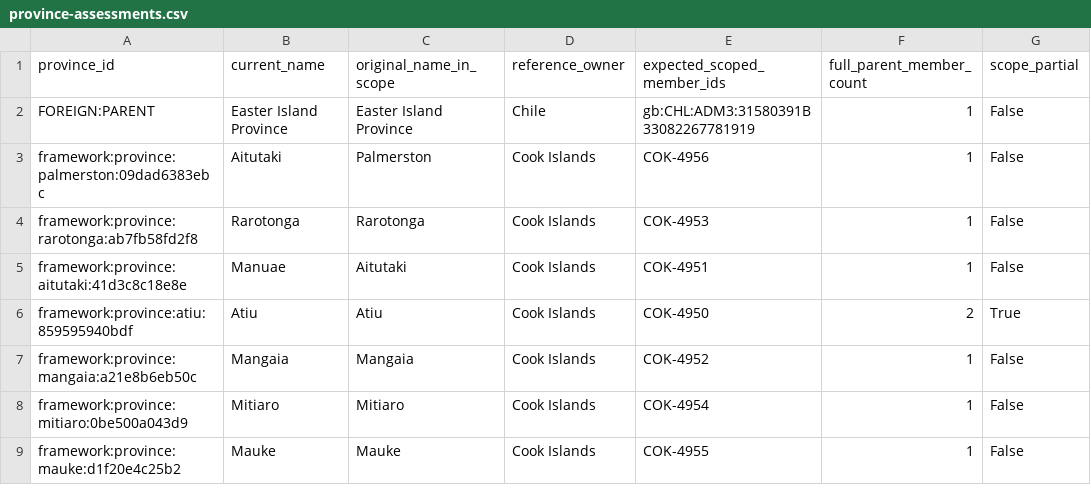
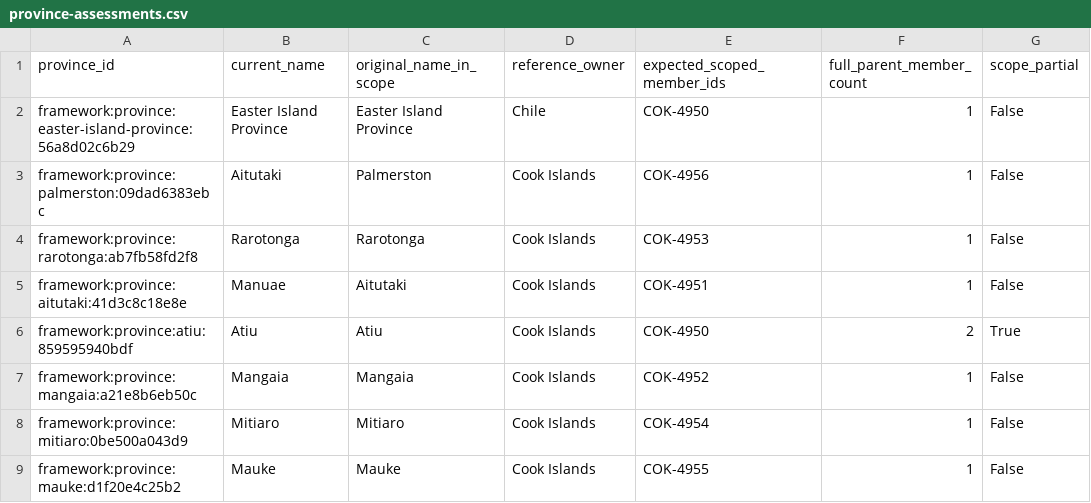
Before and after one commit to ChengshuLi/WorldAtlas, a CSV file: data/regional-review/south-central-pacific-405-scope-validation-1054-erratum/controls/wrong-parent-crosswalk/province-assessments.csv, drawn as a sheet; only a part is shown; the diff names each change by its address in the sheet, - before the commit and + after, or states it on an @@ line.

Commit message:
Make Pacific erratum replay stable and controls specific

```diff
--- a/data/regional-review/south-central-pacific-405-scope-validation-1054-erratum/controls/wrong-parent-crosswalk/province-assessments.csv
+++ b/data/regional-review/south-central-pacific-405-scope-validation-1054-erratum/controls/wrong-parent-crosswalk/province-assessments.csv
-A2 (province_id): FOREIGN:PARENT
+A2 (province_id): framework:province:easter-island-province:56a8d02c6b29
-E2 (expected_scoped_member_ids): gb:CHL:ADM3:31580391B33082267781919
+E2 (expected_scoped_member_ids): COK-4950
```
Also changed, not shown: 5 other files.
